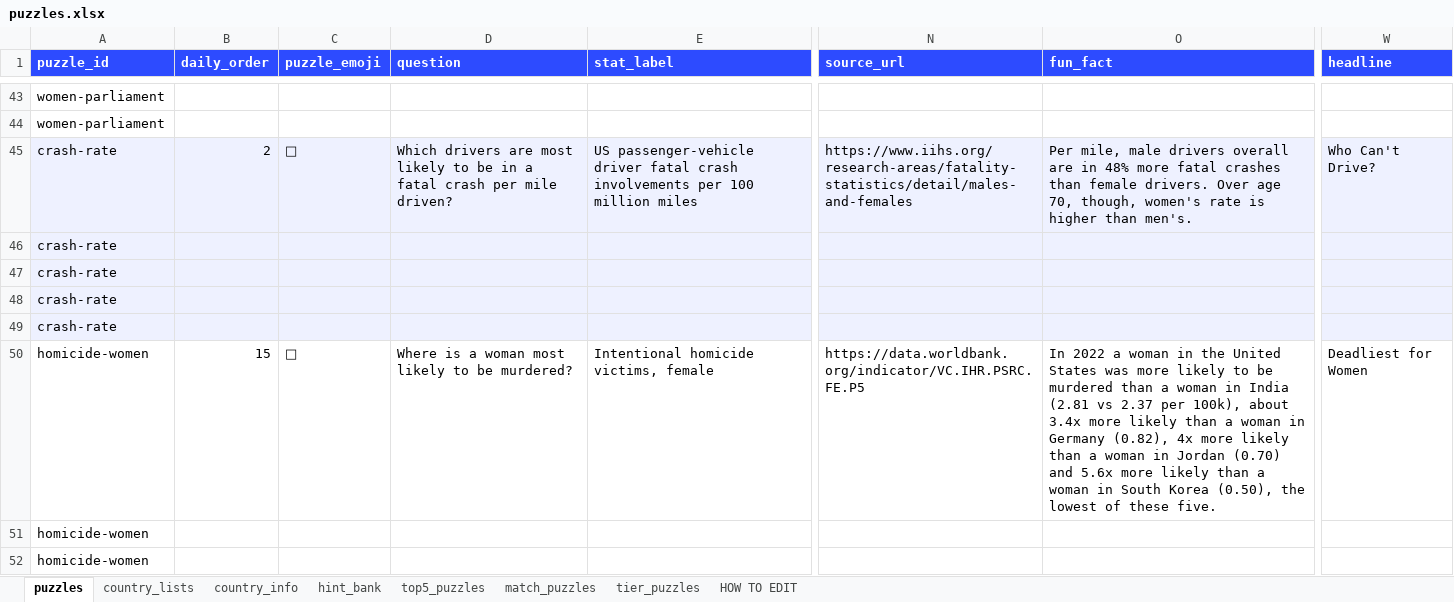
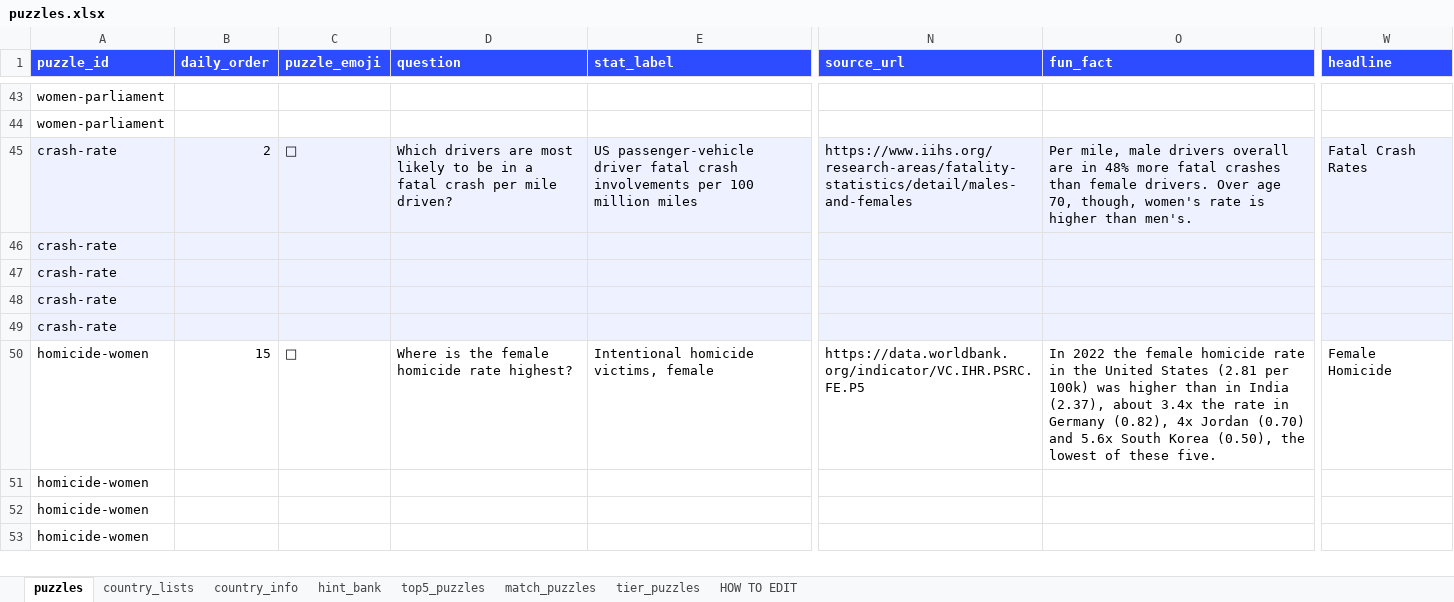
Before and after one commit to MichaelYao88/rankd, an Excel workbook: puzzles.xlsx, sheet puzzles, drawn as a sheet; only a part is shown, gaps mark what is left out; the shorter side is filled out with more unchanged rows; values as stored, in another font and other column widths than the file's, no borders; the diff covers the shown part only; the diff names each change by its address in the sheet, - before the commit and + after, or states it on an @@ line.

```diff
--- a/puzzles.xlsx (sheet puzzles)
+++ b/puzzles.xlsx (sheet puzzles)
-W45 (headline): Who Can't Drive?
+W45 (headline): Fatal Crash Rates
-D50 (question): Where is a woman most likely to be murdered?
+D50 (question): Where is the female homicide rate highest?
-O50 (fun_fact): In 2022 a woman in the United States was more likely to be murdered than a woman in India (2.81 vs 2.37 per 100k), about 3.4x more likely than a woman in Germany (0.82), 4x more likely than a woman in Jordan (0.70) and 5.6x more likely than a woman in South Korea…
+O50 (fun_fact): In 2022 the female homicide rate in the United States (2.81 per 100k) was higher than in India (2.37), about 3.4x the rate in Germany (0.82), 4x Jordan (0.70) and 5.6x South Korea…
-W50 (headline): Deadliest for Women
+W50 (headline): Female Homicide
```
Also changed, not shown: 74 edited cells elsewhere in this sheet, sheet match_puzzles, 6 other files.
